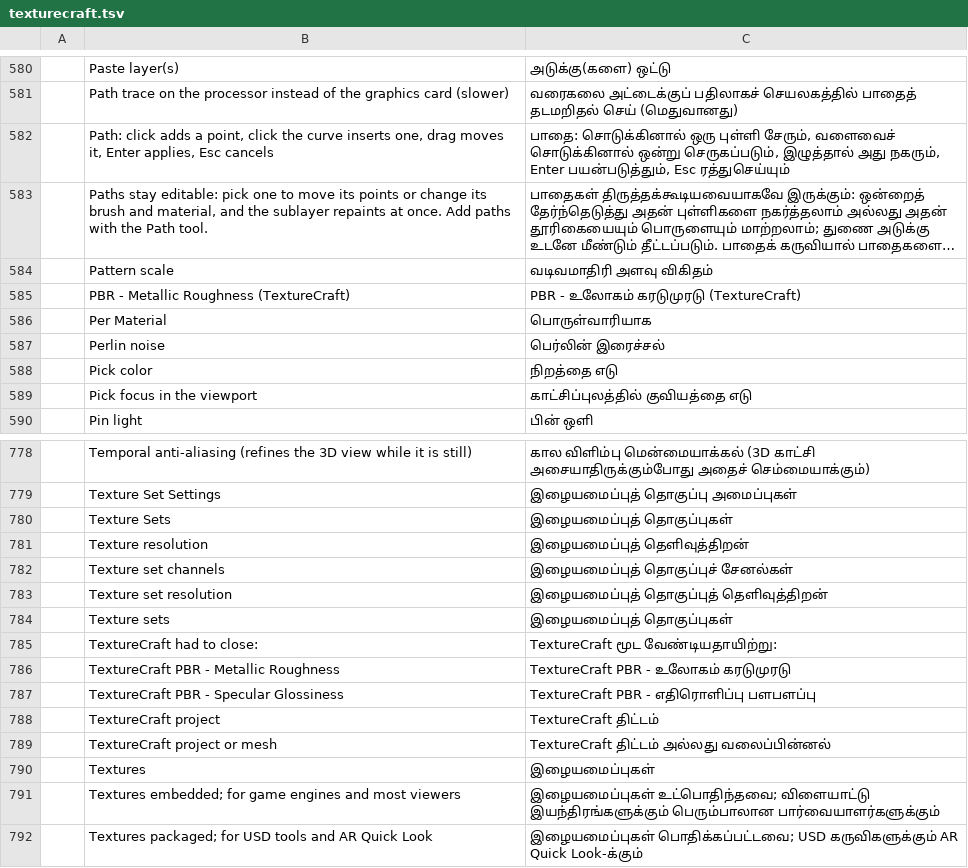
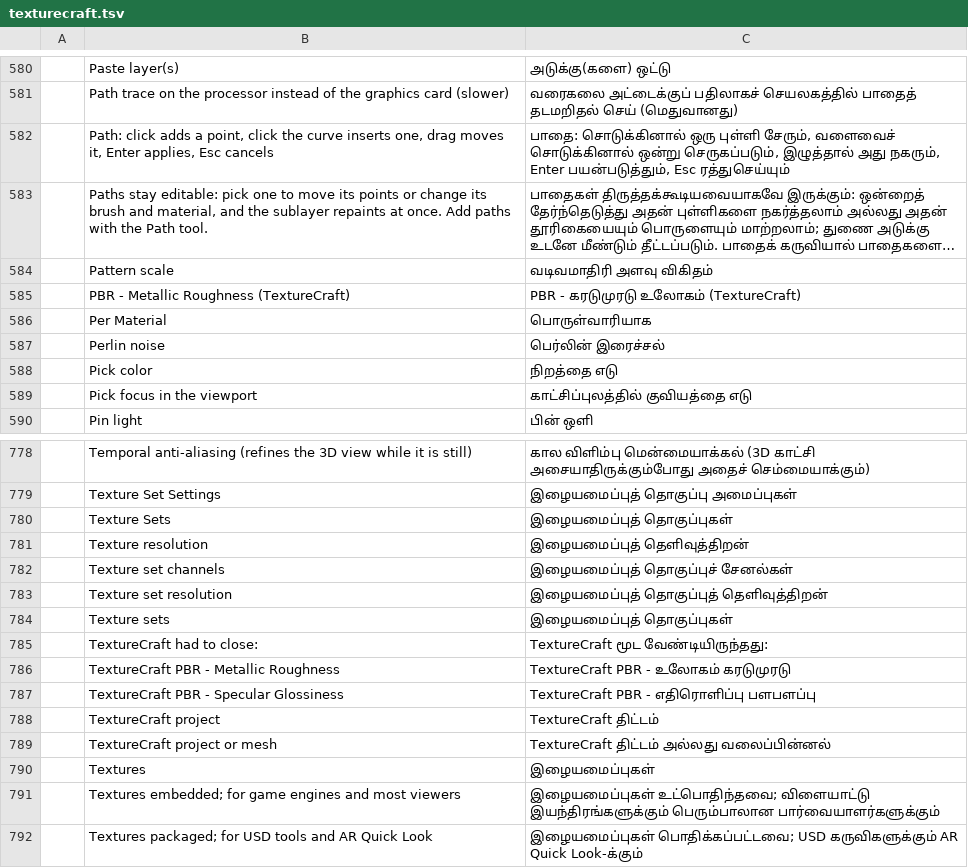
Before and after one commit to storytold/craft-i18n, a TSV file: locales/ta/texturecraft.tsv, drawn as a sheet; only a part is shown, gaps mark what is left out; long unchanged cells end in ….

Commit message:
ta: the native reviewer's wording for the new PhotoCraft and TextureCraft rows
A native speaker reviewed the 73 rows added in the previous commit and
corrected ten:

- Slider is நகர்த்தி (CMYK, Lab, RGB and Web Color Sliders); HSB Sliders
  follows it.
- Brightness Cube கனசதுர ஒளிர்வு; Click to fill similar colors uses
  சொடுக்கவும்; Shrinkwrap Canvas on Save சேமிக்கும்போது படச்சட்டத்தை
  சுருக்கி உறையிடு; the crop box help is reworded.
- TextureCraft: PBR - Metallic Roughness கரடுமுரடு உலோகம்;
  TextureCraft had to close மூட வேண்டியிருந்தது.

ATTRIBUTION.md now records the review.

```diff
--- a/locales/ta/texturecraft.tsv
+++ b/locales/ta/texturecraft.tsv
@@ -584,3 +584,3 @@
 	Pattern scale	வடிவமாதிரி அளவு விகிதம்
-	PBR - Metallic Roughness (TextureCraft)	PBR - உலோகம் கரடுமுரடு (TextureCraft)
+	PBR - Metallic Roughness (TextureCraft)	PBR - கரடுமுரடு உலோகம் (TextureCraft)
 	Per Material	பொருள்வாரியாக
@@ -784,3 +784,3 @@
 	Texture sets	இழையமைப்புத் தொகுப்புகள்
-	TextureCraft had to close:	TextureCraft மூட வேண்டியதாயிற்று:
+	TextureCraft had to close:	TextureCraft மூட வேண்டியிருந்தது:
 	TextureCraft PBR - Metallic Roughness	TextureCraft PBR - உலோகம் கரடுமுரடு
```
Also changed, not shown: locales/ta/photocraft.tsv, 1 other file.
